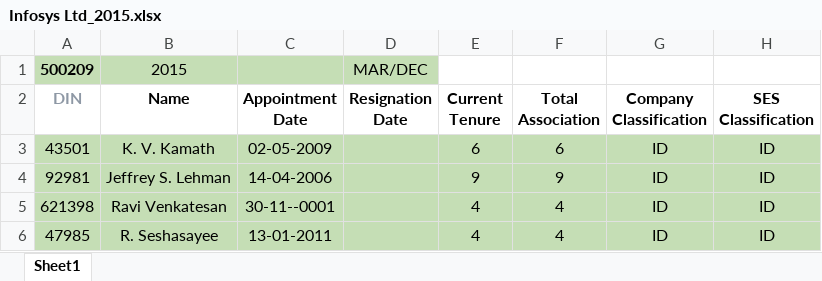
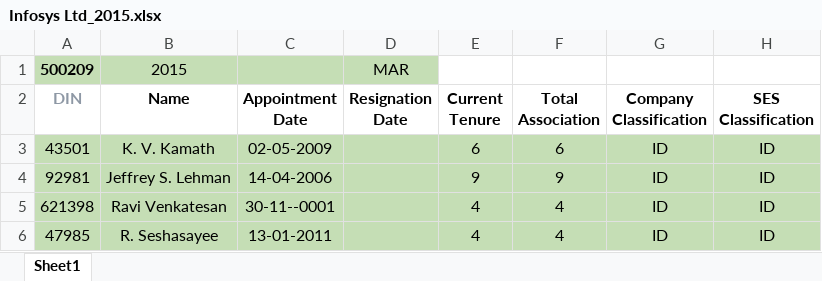
Before and after one commit to GKMIT/ses_pa_tool, an Excel workbook: InputSheet/Infosys Ltd_2015.xlsx, sheet Sheet1, drawn as a sheet; only a part is shown; values as stored, in another font and other column widths than the file's, no borders; conditional formats not drawn; the diff names each change by its address in the sheet, - before the commit and + after, or states it on an @@ line.

```diff
--- a/InputSheet/Infosys Ltd_2015.xlsx (sheet Sheet1)
+++ b/InputSheet/Infosys Ltd_2015.xlsx (sheet Sheet1)
-D1 (Resignation Date): MAR/DEC
+D1 (Resignation Date): MAR
```
Also changed, not shown: 1 other file.
